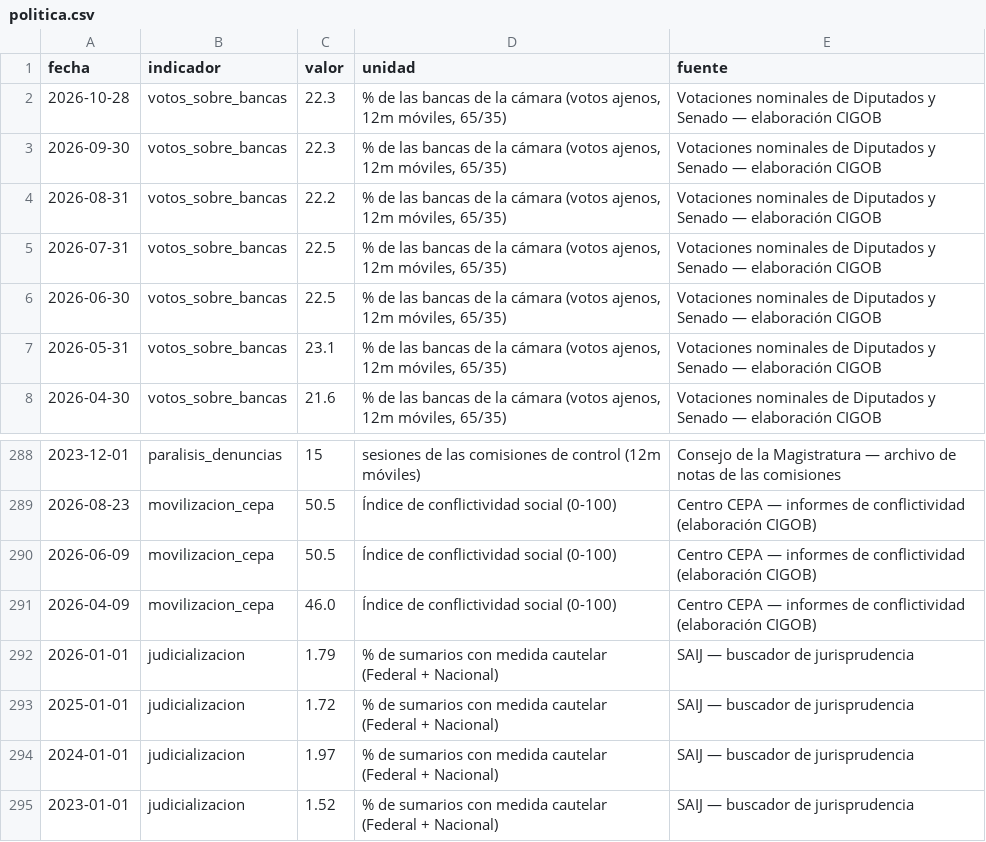
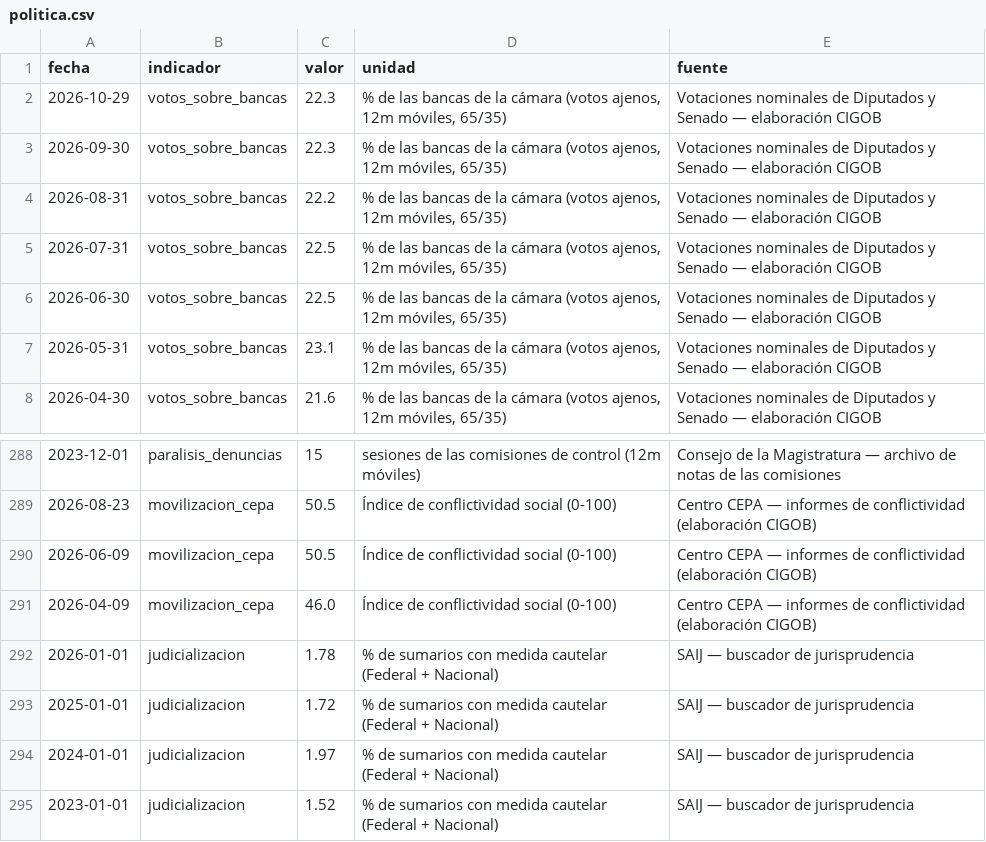
Before and after one commit to Juanpintoselso33/cigob-informe-coyuntura, a CSV file: projects/informe_coyuntura/output/series/politica.csv, drawn as a sheet; only a part is shown, gaps mark what is left out.

```diff
--- a/projects/informe_coyuntura/output/series/politica.csv
+++ b/projects/informe_coyuntura/output/series/politica.csv
@@ -1,3 +1,3 @@
 fecha,indicador,valor,unidad,fuente
-2026-10-28,votos_sobre_bancas,22.3,"% de las bancas de la cámara (votos ajenos, 12m móviles, 65/35)",Votaciones nominales de Diputados y Senado — elaboración CIGOB
+2026-10-29,votos_sobre_bancas,22.3,"% de las bancas de la cámara (votos ajenos, 12m móviles, 65/35)",Votaciones nominales de Diputados y Senado — elaboración CIGOB
 2026-09-30,votos_sobre_bancas,22.3,"% de las bancas de la cámara (votos ajenos, 12m móviles, 65/35)",Votaciones nominales de Diputados y Senado — elaboración CIGOB
@@ -291,3 +291,3 @@ fecha,indicador,valor,unidad,fuente
 2026-04-09,movilizacion_cepa,46.0,Índice de conflictividad social (0-100),Centro CEPA — informes de conflictividad (elaboración CIGOB)
-2026-01-01,judicializacion,1.79,% de sumarios con medida cautelar (Federal + Nacional),SAIJ — buscador de jurisprudencia
+2026-01-01,judicializacion,1.78,% de sumarios con medida cautelar (Federal + Nacional),SAIJ — buscador de jurisprudencia
 2025-01-01,judicializacion,1.72,% de sumarios con medida cautelar (Federal + Nacional),SAIJ — buscador de jurisprudencia
```
Also changed, not shown: 49 other files.
